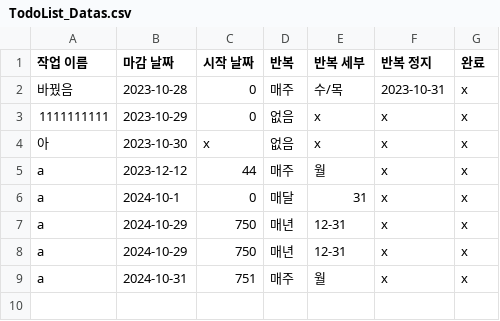
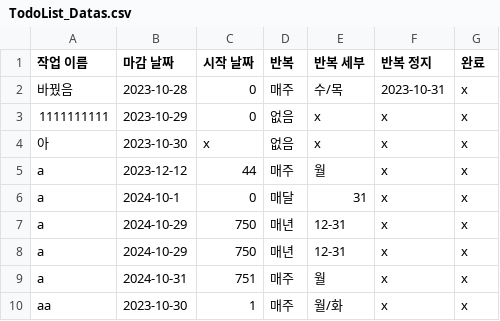
Before and after one commit to jhmin-kk99/-A04, a CSV file: resource/TodoList_Datas.csv, drawn as a sheet.

```diff
--- a/resource/TodoList_Datas.csv
+++ b/resource/TodoList_Datas.csv
@@ -9 +9,2 @@ a,2024-10-29,750,매년,12-31,x,x
 a,2024-10-31,751,매주,월,x,x
+aa,2023-10-30,1,매주,월/화,x,x
```
